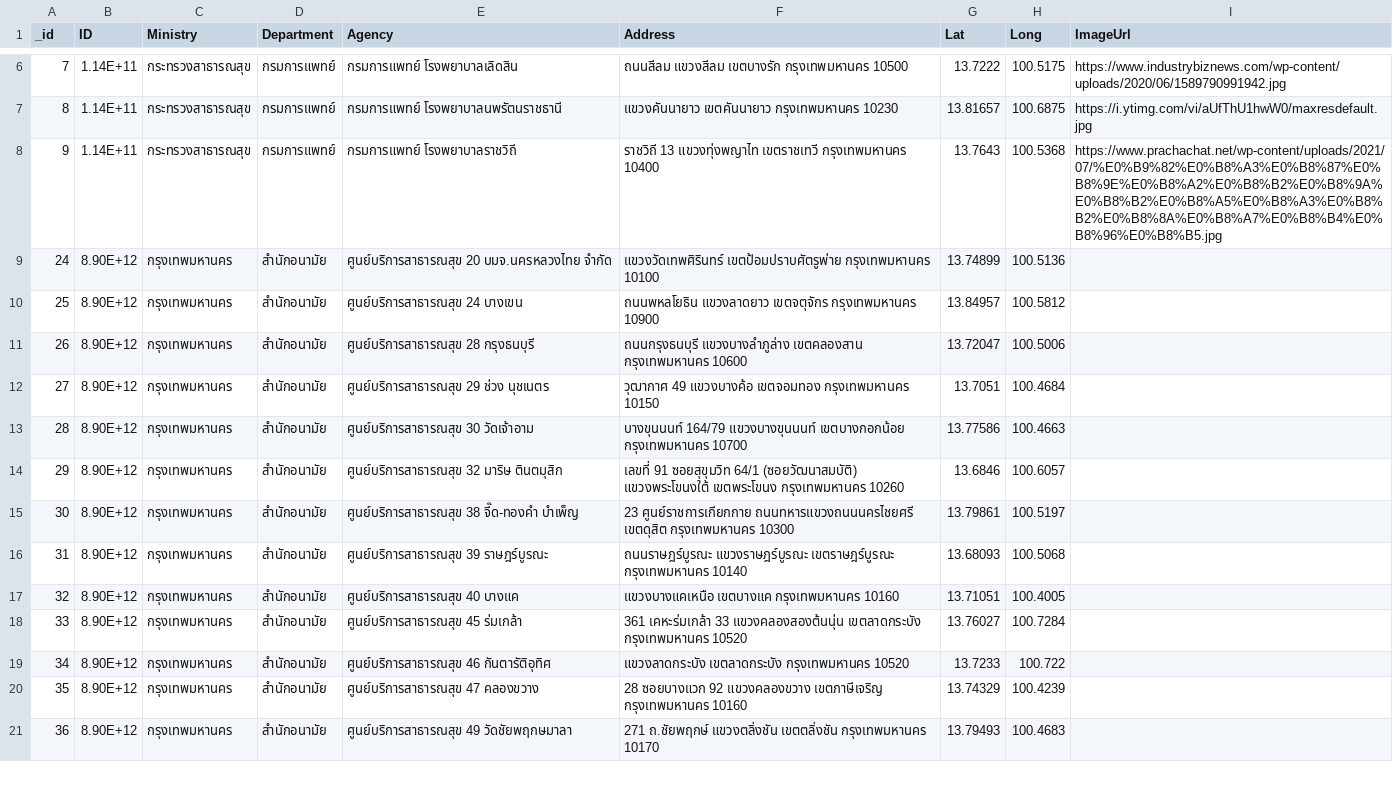
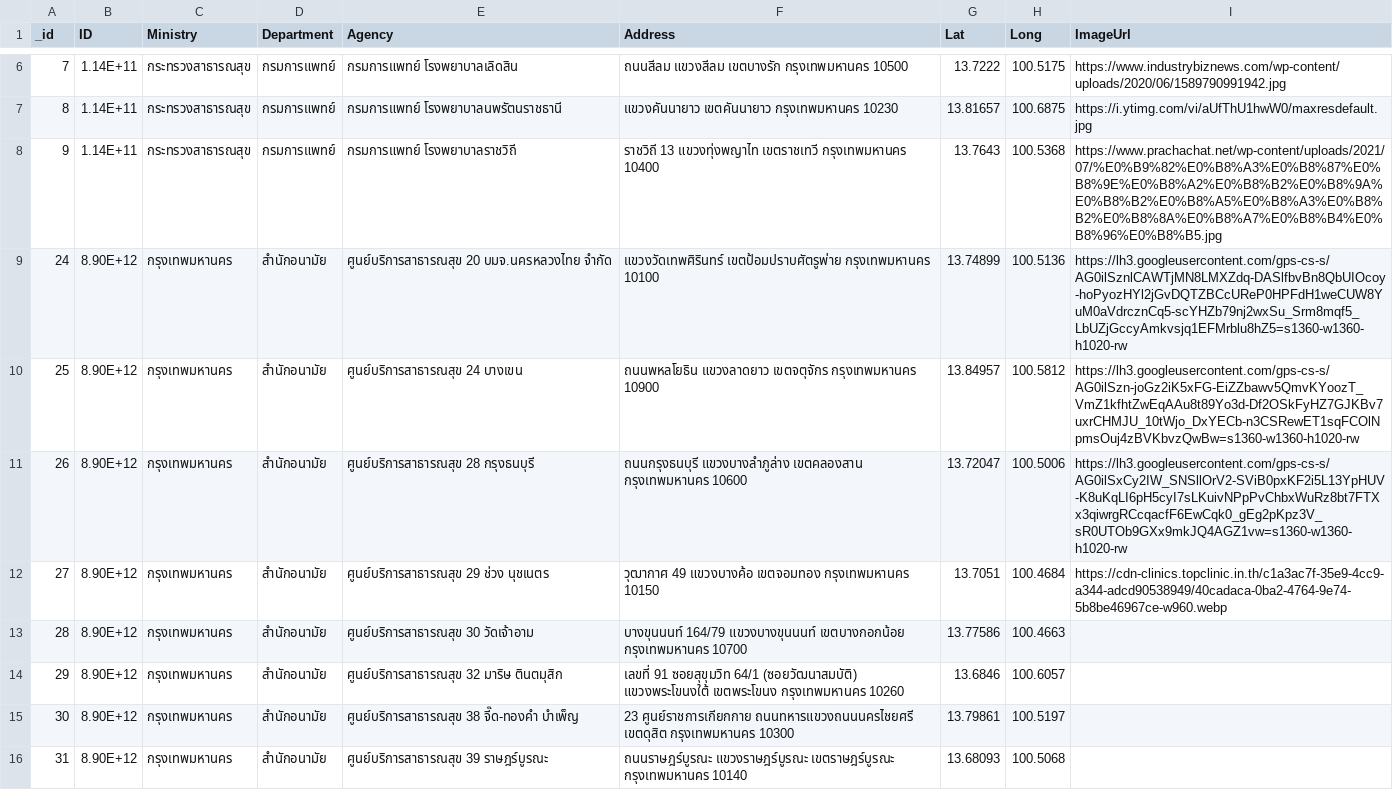
Before and after one commit to Pantipkub/thai-hospital, a CSV file: health_facilities_bangkok_th.csv, drawn as a sheet; only a part is shown, gaps mark what is left out; the shorter side is filled out with more unchanged rows.

Commit message:
Update health_facilities_bangkok_th.csv

```diff
--- a/health_facilities_bangkok_th.csv
+++ b/health_facilities_bangkok_th.csv
@@ -8,6 +8,6 @@
 9,1.14E+11,กระทรวงสาธารณสุข,กรมการแพทย์,กรมการแพทย์ โรงพยาบาลราชวิถี,ราชวิถี 13 แขวงทุ่งพญาไท เขตราชเทวี กรุงเทพมหานคร 10400,13.7643,100.5368,https://www.prachachat.net/wp-content/uploads/2021/07/%E0%B9%82%E0%B8%A3%E0%B8%87%E0%B8%9E%E0%B8%A2%E0%B8%B2%E0%B8%9A%E0%B8%B2%E0%B8%A5%E0%B8%A3%E0%B8%B2%E0%B8%8A%E0%B8%A7%E0%B8%B4%E0%B8%96%E0%B8%B5.jpg
-24,8.90E+12,กรุงเทพมหานคร,สำนักอนามัย,ศูนย์บริการสาธารณสุข 20 บมจ.นครหลวงไทย จำกัด,แขวงวัดเทพศิรินทร์ เขตป้อมปราบศัตรูพ่าย กรุงเทพมหานคร 10100,13.74899,100.5136,
-25,8.90E+12,กรุงเทพมหานคร,สำนักอนามัย,ศูนย์บริการสาธารณสุข 24 บางเขน,ถนนพหลโยธิน แขวงลาดยาว เขตจตุจักร กรุงเทพมหานคร 10900,13.84957,100.5812,
-26,8.90E+12,กรุงเทพมหานคร,สำนักอนามัย,ศูนย์บริการสาธารณสุข 28 กรุงธนบุรี,ถนนกรุงธนบุรี แขวงบางลำภูล่าง เขตคลองสาน กรุงเทพมหานคร 10600,13.72047,100.5006,
-27,8.90E+12,กรุงเทพมหานคร,สำนักอนามัย,ศูนย์บริการสาธารณสุข 29 ช่วง นุชเนตร,วุฒากาศ 49 แขวงบางค้อ เขตจอมทอง กรุงเทพมหานคร 10150,13.7051,100.4684,
+24,8.90E+12,กรุงเทพมหานคร,สำนักอนามัย,ศูนย์บริการสาธารณสุข 20 บมจ.นครหลวงไทย จำกัด,แขวงวัดเทพศิรินทร์ เขตป้อมปราบศัตรูพ่าย กรุงเทพมหานคร 10100,13.74899,100.5136,https://lh3.googleusercontent.com/gps-cs-s/AG0ilSznlCAWTjMN8LMXZdq-DASlfbvBn8QbUIOcoy-hoPyozHYl2jGvDQTZBCcUReP0HPFdH1weCUW8YuM0aVdrcznCq5-scYHZb79nj2wxSu_Srm8mqf5_LbUZjGccyAmkvsjq1EFMrblu8hZ5=s1360-w1360-h1020-rw
+25,8.90E+12,กรุงเทพมหานคร,สำนักอนามัย,ศูนย์บริการสาธารณสุข 24 บางเขน,ถนนพหลโยธิน แขวงลาดยาว เขตจตุจักร กรุงเทพมหานคร 10900,13.84957,100.5812,https://lh3.googleusercontent.com/gps-cs-s/AG0ilSzn-joGz2iK5xFG-EiZZbawv5QmvKYoozT_VmZ1kfhtZwEqAAu8t89Yo3d-Df2OSkFyHZ7GJKBv7uxrCHMJU_10tWjo_DxYECb-n3CSRewET1sqFCOlNpmsOuj4zBVKbvzQwBw=s1360-w1360-h1020-rw
+26,8.90E+12,กรุงเทพมหานคร,สำนักอนามัย,ศูนย์บริการสาธารณสุข 28 กรุงธนบุรี,ถนนกรุงธนบุรี แขวงบางลำภูล่าง เขตคลองสาน กรุงเทพมหานคร 10600,13.72047,100.5006,https://lh3.googleusercontent.com/gps-cs-s/AG0ilSxCy2IW_SNSllOrV2-SViB0pxKF2i5L13YpHUV-K8uKqLI6pH5cyI7sLKuivNPpPvChbxWuRz8bt7FTXx3qiwrgRCcqacfF6EwCqk0_gEg2pKpz3V_sR0UTOb9GXx9mkJQ4AGZ1vw=s1360-w1360-h1020-rw
+27,8.90E+12,กรุงเทพมหานคร,สำนักอนามัย,ศูนย์บริการสาธารณสุข 29 ช่วง นุชเนตร,วุฒากาศ 49 แขวงบางค้อ เขตจอมทอง กรุงเทพมหานคร 10150,13.7051,100.4684,https://cdn-clinics.topclinic.in.th/c1a3ac7f-35e9-4cc9-a344-adcd90538949/40cadaca-0ba2-4764-9e74-5b8be46967ce-w960.webp
 28,8.90E+12,กรุงเทพมหานคร,สำนักอนามัย,ศูนย์บริการสาธารณสุข 30 วัดเจ้าอาม,บางขุนนนท์ 164/79 แขวงบางขุนนนท์ เขตบางกอกน้อย กรุงเทพมหานคร 10700,13.77586,100.4663,
```
